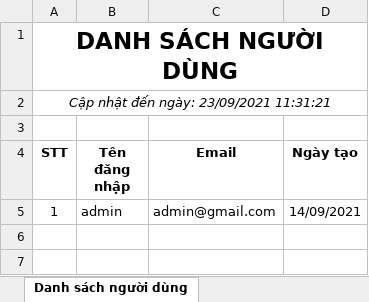
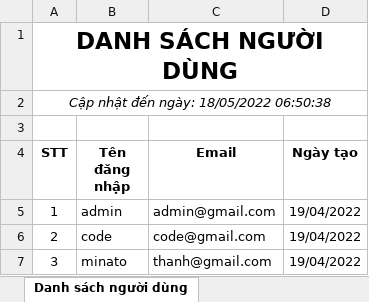
Before and after one commit to MinatoFanboy/yii-app, an Excel workbook: excels/NGUOI_DUNG.xlsx, sheet Danh sách người dùng, drawn as a sheet; values as stored, in another font and other column widths than the file's, no borders; the diff names each change by its address in the sheet, - before the commit and + after, or states it on an @@ line.

```diff
--- a/excels/NGUOI_DUNG.xlsx (sheet Danh sách người dùng)
+++ b/excels/NGUOI_DUNG.xlsx (sheet Danh sách người dùng)
-A2 (STT): Cập nhật đến ngày: 23/09/2021 11:31:21
+A2 (STT): Cập nhật đến ngày: 18/05/2022 06:50:38
-D5 (Ngày tạo): 14/09/2021
+D5 (Ngày tạo): 19/04/2022
+row 6: 2 | code | code@gmail.com | 19/04/2022
+row 7: 3 | minato | thanh@gmail.com | 19/04/2022
```
Also changed, not shown: 7 other files.
